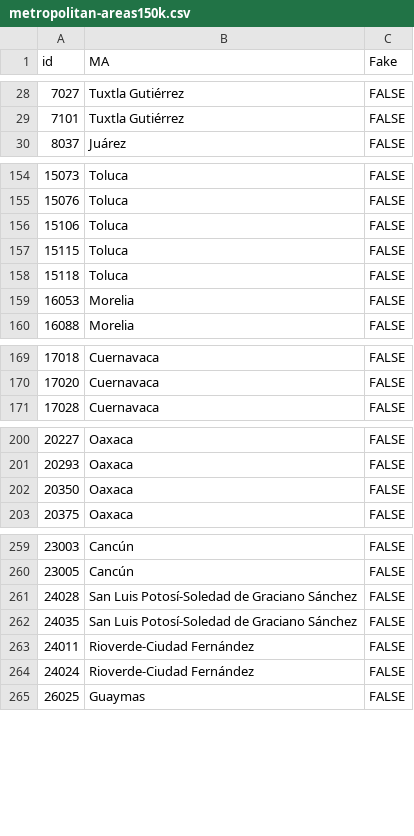
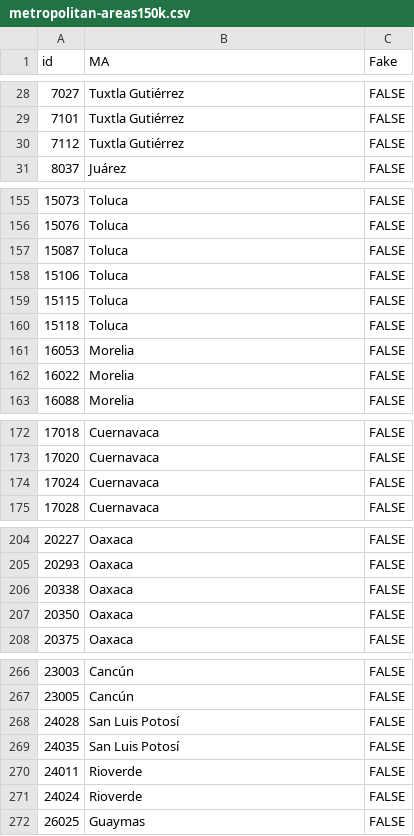
Before and after one commit to diegovalle/death.index, a CSV file: data/metropolitan-areas150k.csv, drawn as a sheet; only a part is shown, gaps mark what is left out; the diff covers the shown part only.

```diff
--- a/data/metropolitan-areas150k.csv
+++ b/data/metropolitan-areas150k.csv
@@ -29,2 +29,3 @@ id,MA,Fake
 7101,Tuxtla Gutiérrez,FALSE
+7112,Tuxtla Gutiérrez,FALSE
 8037,Juárez,FALSE
@@ -155,2 +156,3 @@ id,MA,Fake
 15076,Toluca,FALSE
+15087,Toluca,FALSE
 15106,Toluca,FALSE
@@ -159,2 +161,3 @@ id,MA,Fake
 16053,Morelia,FALSE
+16022,Morelia,FALSE
 16088,Morelia,FALSE
@@ -170,2 +173,3 @@ id,MA,Fake
 17020,Cuernavaca,FALSE
+17024,Cuernavaca,FALSE
 17028,Cuernavaca,FALSE
@@ -201,2 +205,3 @@ id,MA,Fake
 20293,Oaxaca,FALSE
+20338,Oaxaca,FALSE
 20350,Oaxaca,FALSE
@@ -260,6 +267,6 @@ id,MA,Fake
 23005,Cancún,FALSE
-24028,San Luis Potosí-Soledad de Graciano Sánchez,FALSE
-24035,San Luis Potosí-Soledad de Graciano Sánchez,FALSE
-24011,Rioverde-Ciudad Fernández,FALSE
-24024,Rioverde-Ciudad Fernández,FALSE
+24028,San Luis Potosí,FALSE
+24035,San Luis Potosí,FALSE
+24011,Rioverde,FALSE
+24024,Rioverde,FALSE
 26025,Guaymas,FALSE
```
Also changed, not shown: 16 added rows, 1 removed row and 34 moved rows elsewhere in this file.
